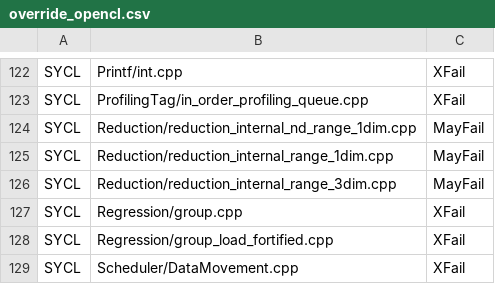
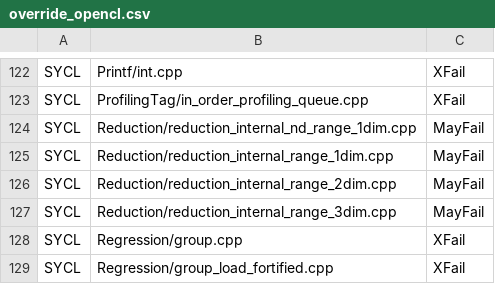
Before and after one commit to uxlfoundation/oneapi-construction-kit, a CSV file: scripts/testing/sycl_e2e/override_opencl.csv, drawn as a sheet; only a part is shown, gaps mark what is left out; the shorter side is filled out with more unchanged rows; the diff names each change by its address in the sheet, - before the commit and + after, or states it on an @@ line.

Commit message:
Add more sycl opencl overrides due to recent fails

```diff
--- a/scripts/testing/sycl_e2e/override_opencl.csv
+++ b/scripts/testing/sycl_e2e/override_opencl.csv
+row 126: SYCL | Reduction/reduction_internal_range_2dim.cpp | MayFail
```
Also changed, not shown: 1 other file.
